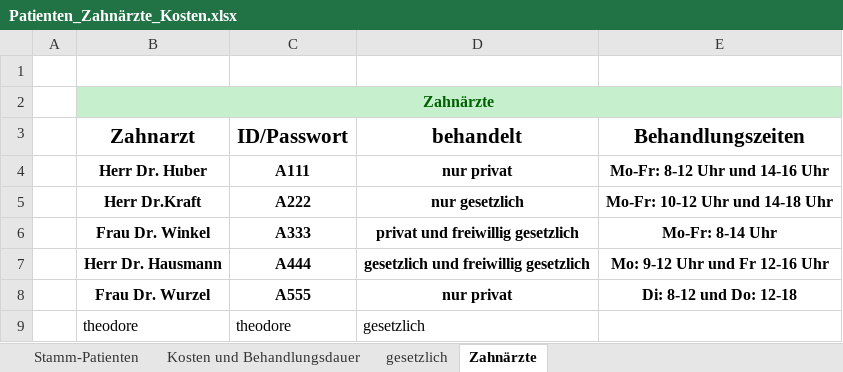
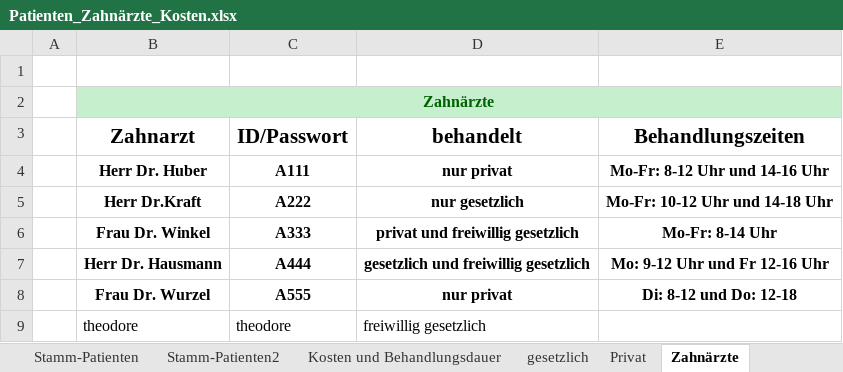
Before and after one commit to theodorekala53/Tkinter_Dentist_GUI, an Excel workbook: Patienten_Zahnärzte_Kosten.xlsx, sheet Zahnärzte, drawn as a sheet; values as stored, in another font and other column widths than the file's, no borders; the diff names each change by its address in the sheet, - before the commit and + after, or states it on an @@ line.

```diff
--- a/Patienten_Zahnärzte_Kosten.xlsx (sheet Zahnärzte)
+++ b/Patienten_Zahnärzte_Kosten.xlsx (sheet Zahnärzte)
+sheet tab: Stamm-Patienten2
+sheet tab: Privat
-D9 (behandelt): gesetzlich
+D9 (behandelt): freiwillig gesetzlich
```
Also changed, not shown: sheet Stamm-Patienten, sheet gesetzlich, Database/Patienten_Zahnärzte_Kosten.xlsx, 10 other files.
